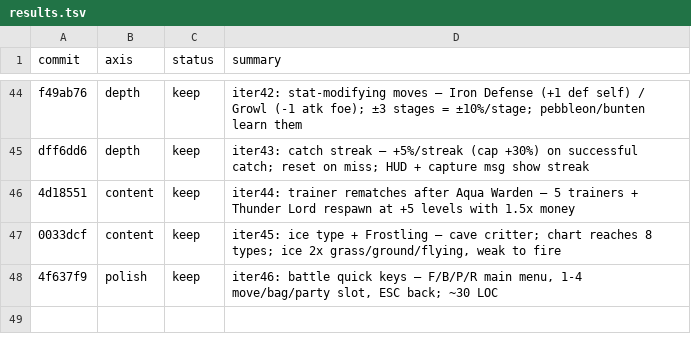
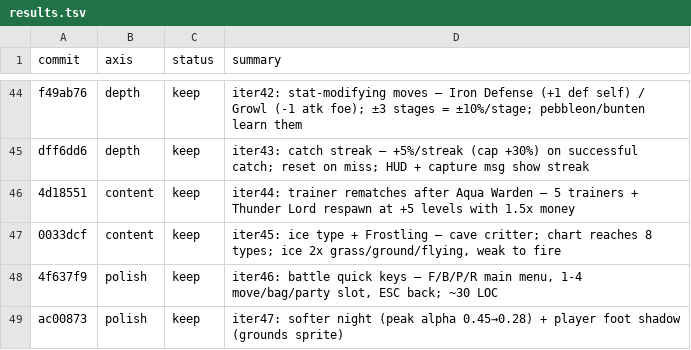
Before and after one commit to ryansoq/agent-sprite-forge, a TSV file: examples/pikachu-godot/results.tsv, drawn as a sheet; only a part is shown, gaps mark what is left out; the diff names each change by its address in the sheet, - before the commit and + after, or states it on an @@ line.

```diff
--- a/examples/pikachu-godot/results.tsv
+++ b/examples/pikachu-godot/results.tsv
+row 49: ac00873 | polish | keep | iter47: softer night (peak alpha 0.45→0.28) + player foot shadow (grounds sprite)
```
